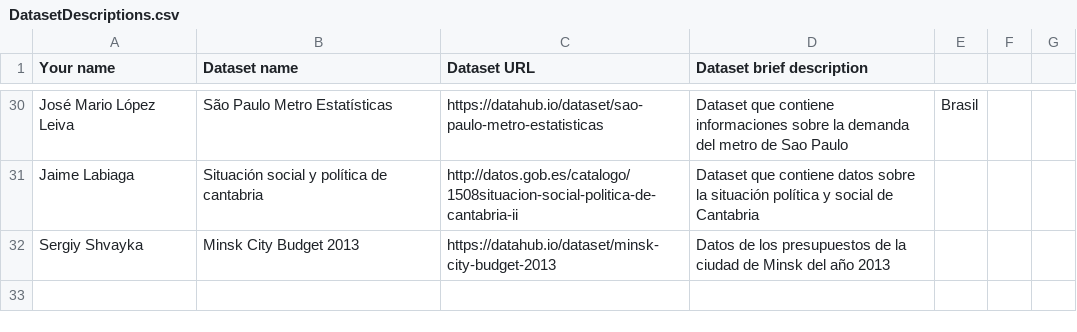
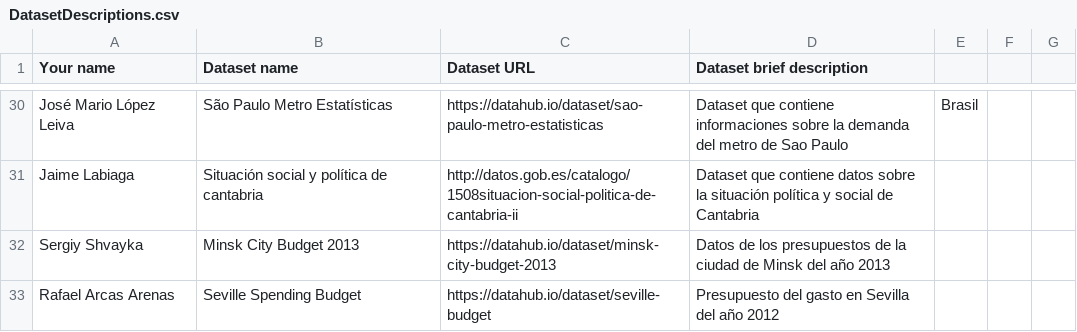
Before and after one commit to FacultadInformatica-LinkedData/Curso2016-2017, a CSV file: Assignment1/DatasetDescriptions.csv, drawn as a sheet; only a part is shown, gaps mark what is left out.

Commit message:
Update DatasetDescriptions.csv

```diff
--- a/Assignment1/DatasetDescriptions.csv
+++ b/Assignment1/DatasetDescriptions.csv
@@ -32 +32,2 @@ Jaime Labiaga, Situación social y política de cantabria, http://datos.gob.es/c
 Sergiy Shvayka, Minsk City Budget 2013, https://datahub.io/dataset/minsk-city-budget-2013, Datos de los presupuestos de la ciudad de Minsk del año 2013
+Rafael Arcas Arenas, Seville Spending Budget, https://datahub.io/dataset/seville-budget, Presupuesto del gasto en Sevilla del año 2012
```
